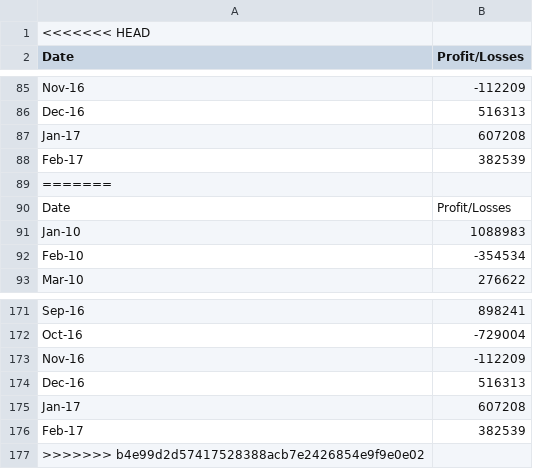
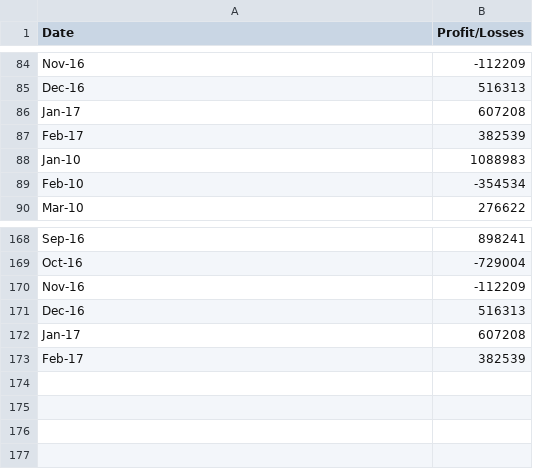
Before and after one commit to RafedMahbub/Python-challenge, a CSV file: PyBank/Resources/budget_data.csv, drawn as a sheet; only a part is shown, gaps mark what is left out.

Commit message:
Update budget_data.csv

```diff
--- a/PyBank/Resources/budget_data.csv
+++ b/PyBank/Resources/budget_data.csv
@@ -1,2 +1 @@
-<<<<<<< HEAD
 Date,Profit/Losses
@@ -88,4 +87,2 @@ Jan-17,607208
 Feb-17,382539
-=======
-Date,Profit/Losses
 Jan-10,1088983
@@ -176,2 +173 @@ Jan-17,607208
 Feb-17,382539
->>>>>>> b4e99d2d57417528388acb7e2426854e9f9e0e02
```
